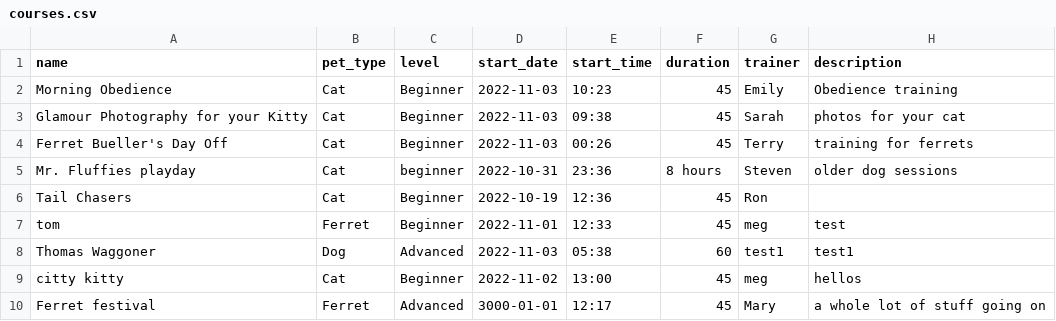
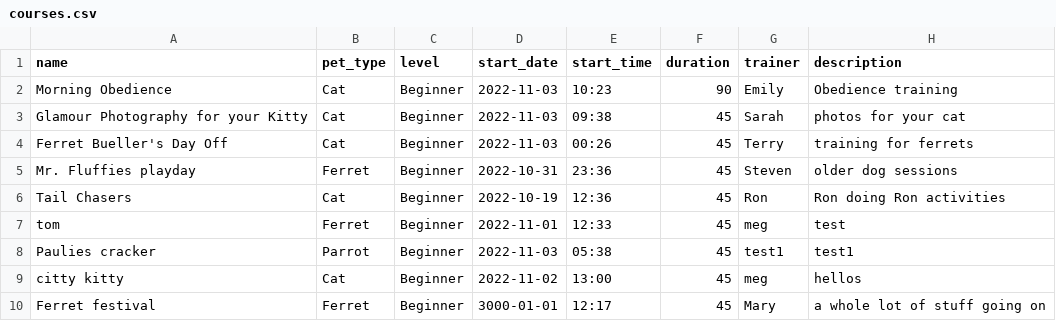
Before and after one commit to Wagg1r/i211_project, a CSV file: courses.csv, drawn as a sheet; the diff names each change by its address in the sheet, - before the commit and + after, or states it on an @@ line.

```diff
--- a/courses.csv
+++ b/courses.csv
-F2 (duration): 45
+F2 (duration): 90
-B5 (pet_type): Cat
+B5 (pet_type): Ferret
-C5 (level): beginner
+C5 (level): Beginner
-F5 (duration): 8 hours
+F5 (duration): 45
-H6 (description): (empty)
+H6 (description): Ron doing Ron activities
-A8 (name): Thomas Waggoner
+A8 (name): Paulies cracker
-B8 (pet_type): Dog
+B8 (pet_type): Parrot
-C8 (level): Advanced
+C8 (level): Beginner
-F8 (duration): 60
+F8 (duration): 45
-C10 (level): Advanced
+C10 (level): Beginner
```
Also changed, not shown: 2 other files.
